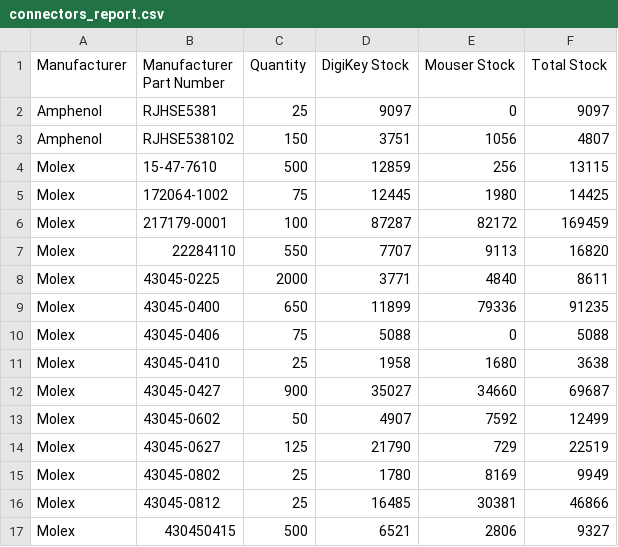
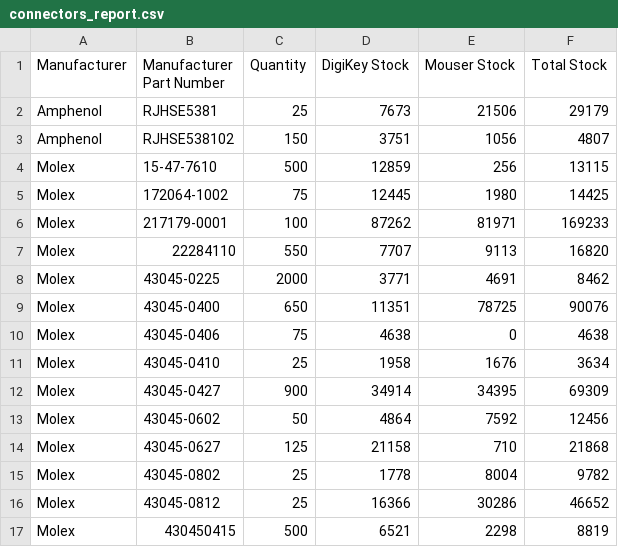
Before and after one commit to mytosbio/ee_mrp, a CSV file: connectors_report.csv, drawn as a sheet; only a part is shown; the diff covers the shown part only.

```diff
--- a/connectors_report.csv
+++ b/connectors_report.csv
@@ -1,3 +1,3 @@
 Manufacturer,Manufacturer Part Number,Quantity,DigiKey Stock,Mouser Stock,Total Stock
-Amphenol,RJHSE5381,25,9097,0,9097
+Amphenol,RJHSE5381,25,7673,21506,29179
 Amphenol,RJHSE538102,150,3751,1056,4807
@@ -5,13 +5,13 @@ Molex,15-47-7610,500,12859,256,13115
 Molex,172064-1002,75,12445,1980,14425
-Molex,217179-0001,100,87287,82172,169459
+Molex,217179-0001,100,87262,81971,169233
 Molex,22284110,550,7707,9113,16820
-Molex,43045-0225,2000,3771,4840,8611
-Molex,43045-0400,650,11899,79336,91235
-Molex,43045-0406,75,5088,0,5088
-Molex,43045-0410,25,1958,1680,3638
-Molex,43045-0427,900,35027,34660,69687
-Molex,43045-0602,50,4907,7592,12499
-Molex,43045-0627,125,21790,729,22519
-Molex,43045-0802,25,1780,8169,9949
-Molex,43045-0812,25,16485,30381,46866
-Molex,430450415,500,6521,2806,9327
+Molex,43045-0225,2000,3771,4691,8462
+Molex,43045-0400,650,11351,78725,90076
+Molex,43045-0406,75,4638,0,4638
+Molex,43045-0410,25,1958,1676,3634
+Molex,43045-0427,900,34914,34395,69309
+Molex,43045-0602,50,4864,7592,12456
+Molex,43045-0627,125,21158,710,21868
+Molex,43045-0802,25,1778,8004,9782
+Molex,43045-0812,25,16366,30286,46652
+Molex,430450415,500,6521,2298,8819
```
Also changed, not shown: 37 edited cells elsewhere in this file, critical_components_report.csv, stock_shortage_report.csv.
